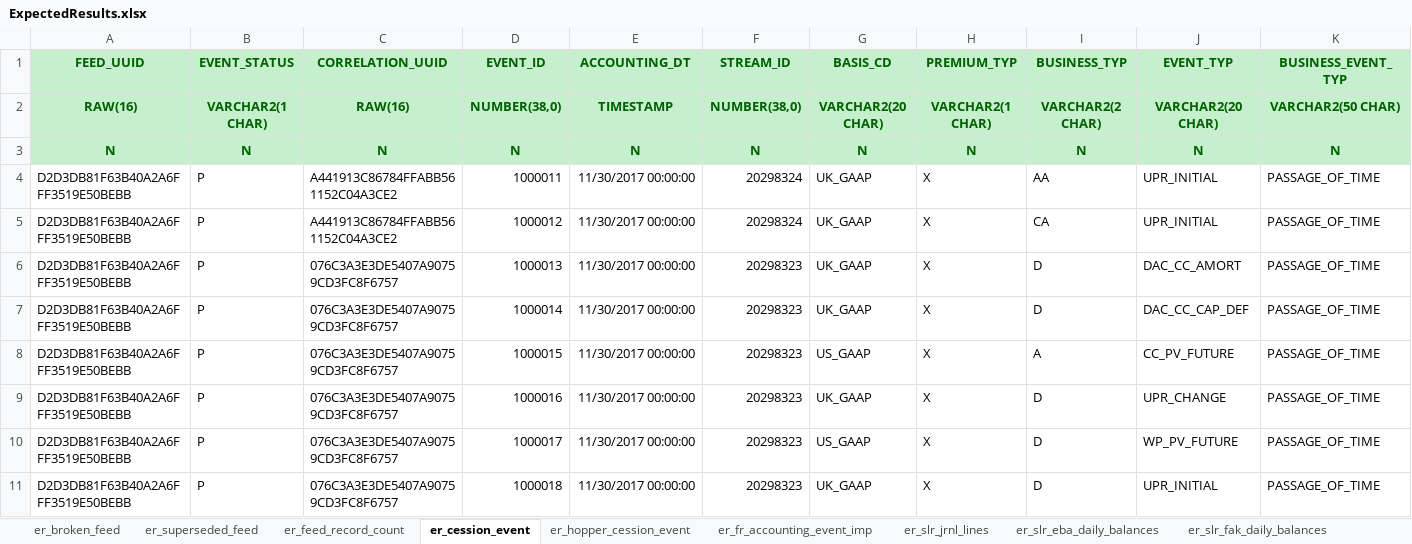
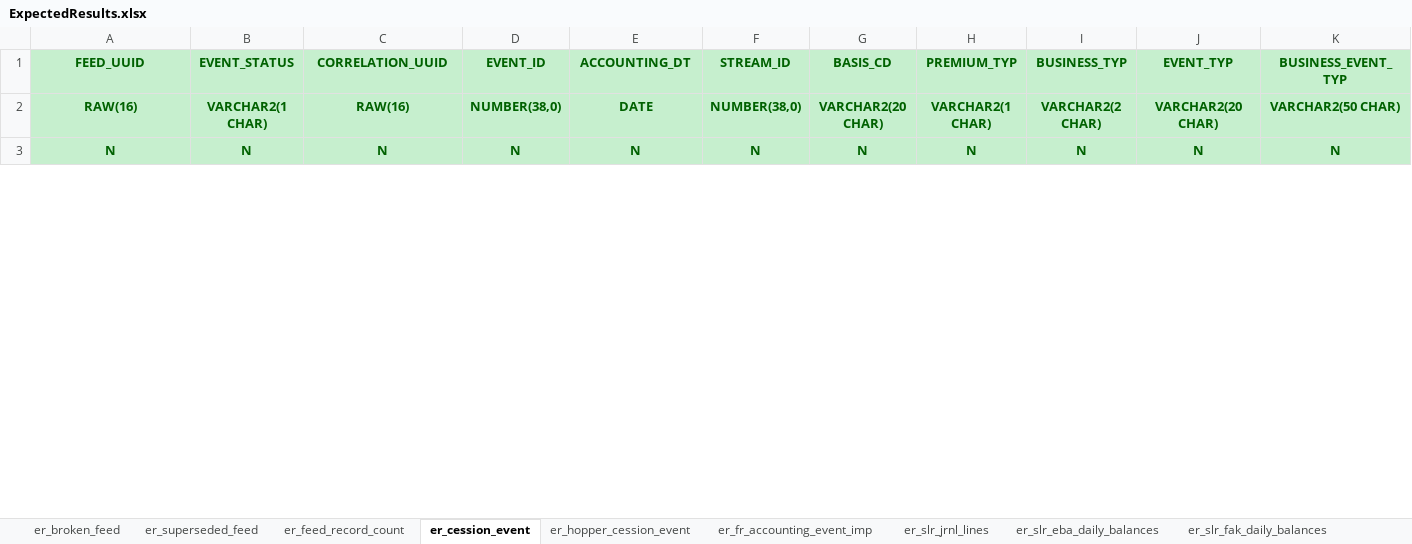
Before and after one commit to berner8273/AAH_ARC, an Excel workbook: testing/testSuite/src/main/resources/TestCessionEventStandardisation/testSingleValidFeedPGAAP/ExpectedResults.xlsx, sheet er_cession_event, drawn as a sheet; only a part is shown; values as stored, in another font and other column widths than the file's, no borders; removed rows and columns are numbered as before the commit, all else as after; rows hold the shown columns only; the diff covers the shown part only; the diff names each change by its address in the sheet, - before the commit and + after, or states it on an @@ line.

```diff
--- a/testing/testSuite/src/main/resources/TestCessionEventStandardisation/testSingleValidFeedPGAAP/ExpectedResults.xlsx (sheet er_cession_event)
+++ b/testing/testSuite/src/main/resources/TestCessionEventStandardisation/testSingleValidFeedPGAAP/ExpectedResults.xlsx (sheet er_cession_event)
-E2 (ACCOUNTING_DT): TIMESTAMP
+E2 (ACCOUNTING_DT): DATE
-row 4: D2D3DB81F63B40A2A6FFF3519E50BEBB | P | A441913C86784FFABB561152C04A3CE2 | 1000011 | 11/30/2017 00:00:00 | 20298324 | UK_GAAP | X | AA | UPR_INITIAL | PASSAGE_OF_TIME
-row 5: D2D3DB81F63B40A2A6FFF3519E50BEBB | P | A441913C86784FFABB561152C04A3CE2 | 1000012 | 11/30/2017 00:00:00 | 20298324 | UK_GAAP | X | CA | UPR_INITIAL | PASSAGE_OF_TIME
-row 6: D2D3DB81F63B40A2A6FFF3519E50BEBB | P | 076C3A3E3DE5407A90759CD3FC8F6757 | 1000013 | 11/30/2017 00:00:00 | 20298323 | UK_GAAP | X | D | DAC_CC_AMORT | PASSAGE_OF_TIME
-row 7: D2D3DB81F63B40A2A6FFF3519E50BEBB | P | 076C3A3E3DE5407A90759CD3FC8F6757 | 1000014 | 11/30/2017 00:00:00 | 20298323 | UK_GAAP | X | D | DAC_CC_CAP_DEF | PASSAGE_OF_TIME
-row 8: D2D3DB81F63B40A2A6FFF3519E50BEBB | P | 076C3A3E3DE5407A90759CD3FC8F6757 | 1000015 | 11/30/2017 00:00:00 | 20298323 | US_GAAP | X | A | CC_PV_FUTURE | PASSAGE_OF_TIME
-row 9: D2D3DB81F63B40A2A6FFF3519E50BEBB | P | 076C3A3E3DE5407A90759CD3FC8F6757 | 1000016 | 11/30/2017 00:00:00 | 20298323 | UK_GAAP | X | D | UPR_CHANGE | PASSAGE_OF_TIME
-row 10: D2D3DB81F63B40A2A6FFF3519E50BEBB | P | 076C3A3E3DE5407A90759CD3FC8F6757 | 1000017 | 11/30/2017 00:00:00 | 20298323 | US_GAAP | X | D | WP_PV_FUTURE | PASSAGE_OF_TIME
-row 11: D2D3DB81F63B40A2A6FFF3519E50BEBB | P | 076C3A3E3DE5407A90759CD3FC8F6757 | 1000018 | 11/30/2017 00:00:00 | 20298323 | UK_GAAP | X | D | UPR_INITIAL | PASSAGE_OF_TIME
```
Also changed, not shown: 13 added rows, 48 removed rows and 115 edited cells elsewhere in this sheet, sheet er_slr_jrnl_lines, sheet er_fr_accounting_event_imp, sheet er_slr_eba_daily_balances, sheet er_slr_fak_daily_balances, sheet er_hopper_cession_event, sheet er_feed_record_count, testing/testSuite/src/main/resources/TestCessionEventStandardisation/testDayOnDayProcessingVIEDeconsol/ExpectedResults.xlsx, testing/testSuite/src/main/resources/TestCessionEventStandardisation/testPeriodIdentification/SeedData.xlsx, 8 other files.
